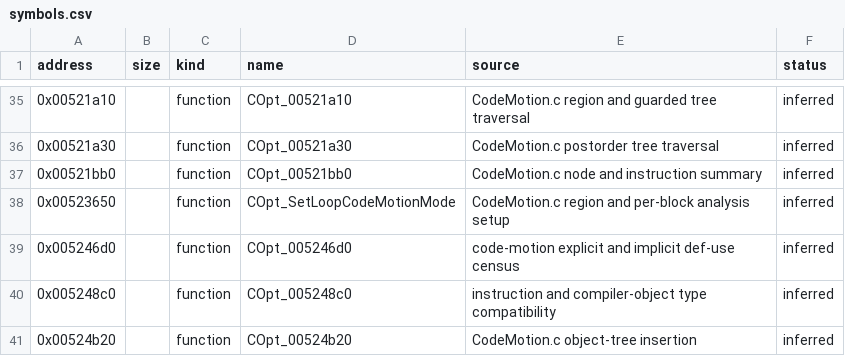
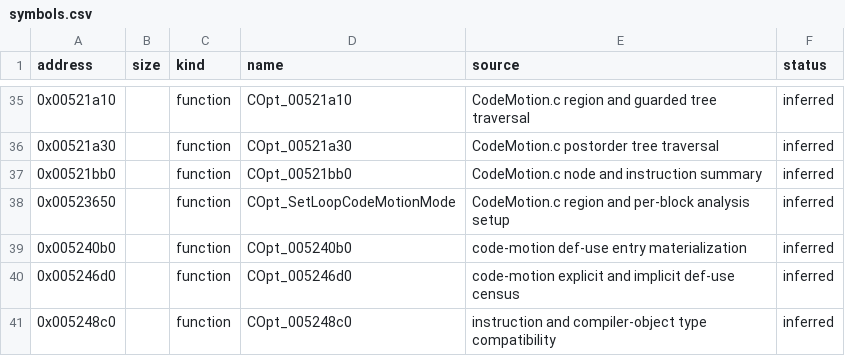
Before and after one commit to inspiredrobot/mwcc, a CSV file: config/GC_1_2_5/symbols.csv, drawn as a sheet; only a part is shown, gaps mark what is left out; the shorter side is filled out with more unchanged rows; the diff names each change by its address in the sheet, - before the commit and + after, or states it on an @@ line.

Commit message:
Reconstruct code motion def-use entries

```diff
--- a/config/GC_1_2_5/symbols.csv
+++ b/config/GC_1_2_5/symbols.csv
+row 39: 0x005240b0 |  | function | COpt_005240b0 | code-motion def-use entry materialization | inferred
```
Also changed, not shown: 8 other files.
